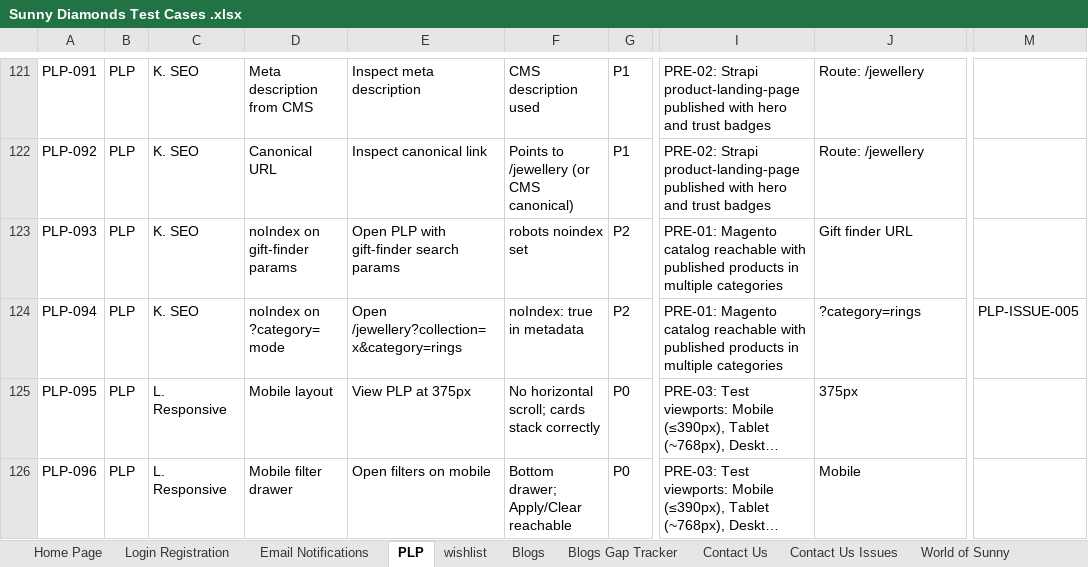
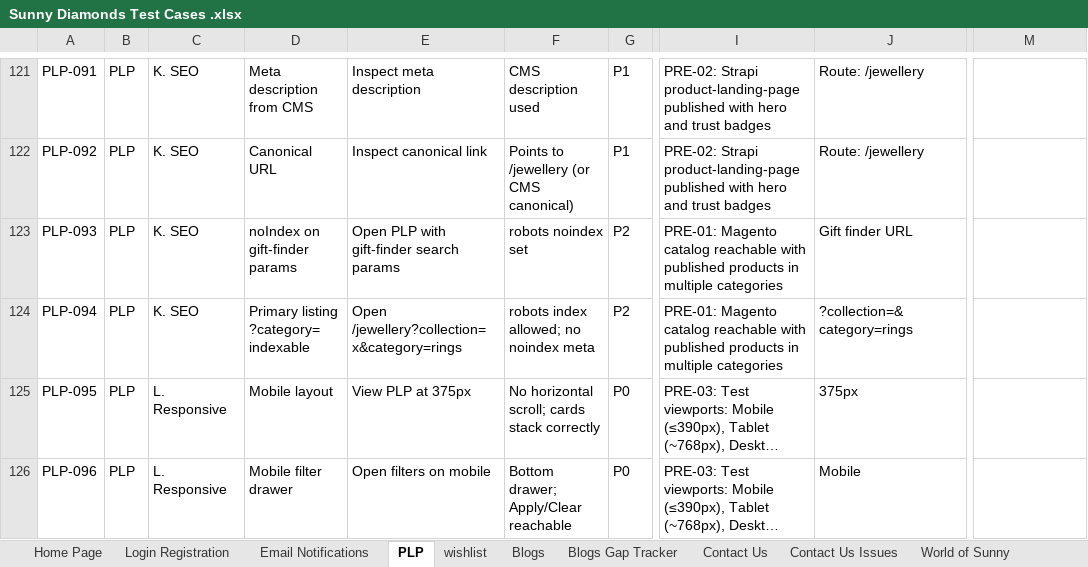
Before and after one commit to bluelupin/sunnydiamond-web, an Excel workbook: docs/Sunny Diamonds Test Cases .xlsx, sheet PLP, drawn as a sheet; only a part is shown, gaps mark what is left out; long unchanged cells end in …; values as stored, in another font and other column widths than the file's, no borders; the diff names each change by its address in the sheet, - before the commit and + after, or states it on an @@ line.

```diff
--- a/docs/Sunny Diamonds Test Cases .xlsx (sheet PLP)
+++ b/docs/Sunny Diamonds Test Cases .xlsx (sheet PLP)
-D124: noIndex on ?category= mode
+D124: Primary listing ?category= indexable
-F124: noIndex: true in metadata
+F124: robots index allowed; no noindex meta
-J124: ?category=rings
+J124: ?collection=&category=rings
-M124: PLP-ISSUE-005
+M124: (empty)
```
Also changed, not shown: sheet PLP Issues, 5 other files.
